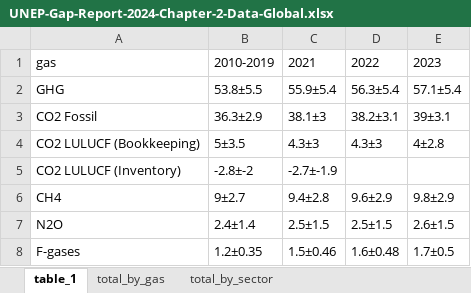
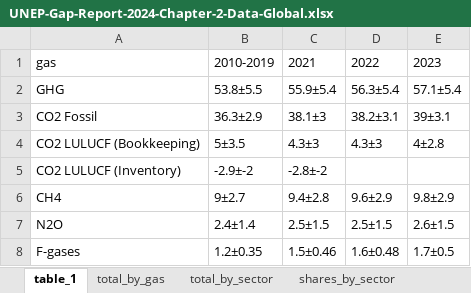
Before and after one commit to lambwf/UNEP-Gap-Report-2024-Chapter-2, an Excel workbook: results/UNEP-Gap-Report-2024-Chapter-2-Data-Global.xlsx, sheet table_1, drawn as a sheet; values as stored, in another font and other column widths than the file's, no borders; the diff names each change by its address in the sheet, - before the commit and + after, or states it on an @@ line.

```diff
--- a/results/UNEP-Gap-Report-2024-Chapter-2-Data-Global.xlsx (sheet table_1)
+++ b/results/UNEP-Gap-Report-2024-Chapter-2-Data-Global.xlsx (sheet table_1)
+sheet tab: shares_by_sector
-B5: -2.8±-2
+B5: -2.9±-2
-C5: -2.7±-1.9
+C5: -2.8±-2
```
Also changed, not shown: results/UNEP-Gap-Report-2024-Chapter-2-Data-Differences.xlsx, results/UNEP-Gap-Report-2024-Chapter-2-Data-Figures-Tables.xlsx, 29 other files.
